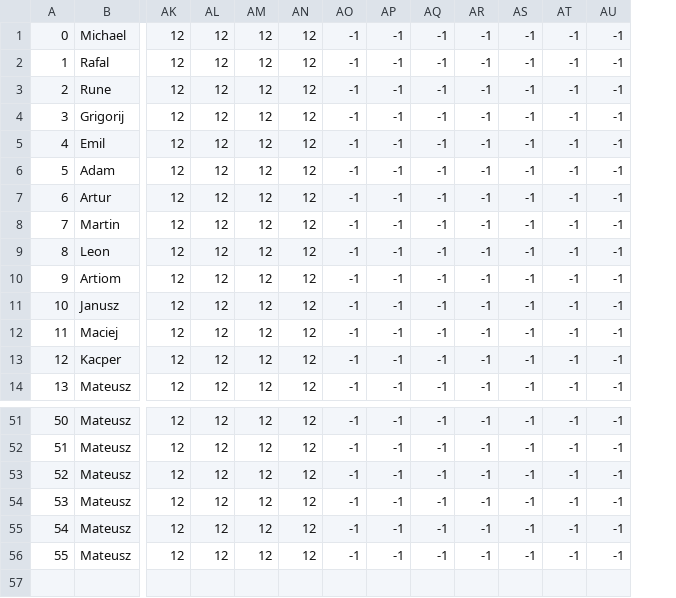
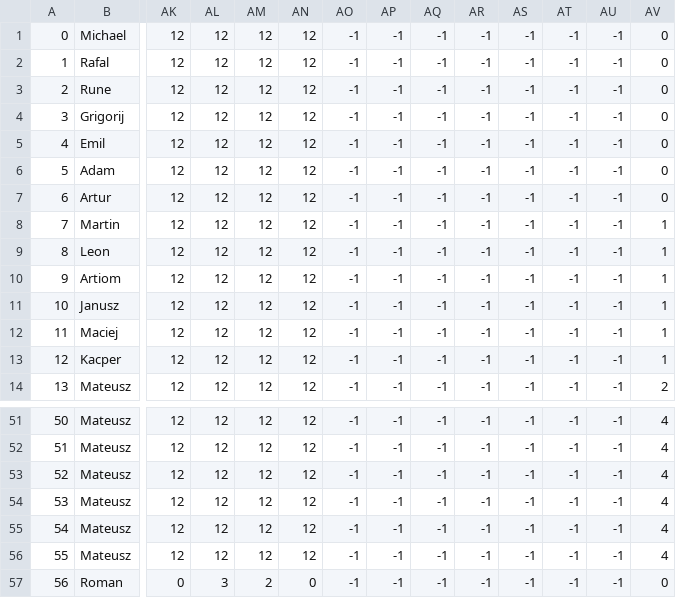
Before and after one commit to Kinoll/Hot-Tires, a CSV file: source/data/persons.csv, drawn as a sheet; only a part is shown, gaps mark what is left out; rows hold the shown columns only; the diff names each change by its address in the sheet, - before the commit and + after, or states it on an @@ line.

```diff
--- a/source/data/persons.csv
+++ b/source/data/persons.csv
+column AV, rows 1-14: 0 | 0 | 0 | 0 | 0 | 0 | 0 | 1 | 1 | 1 | 1 | 1 | 1 | 2; rows 51-56: all 4
+row 57: 56 | Roman | 0 | 3 | 2 | 0 | -1 | -1 | -1 | -1 | -1 | -1 | -1 | 0
```
Also changed, not shown: source/data/training_day.csv, 17 other files.
